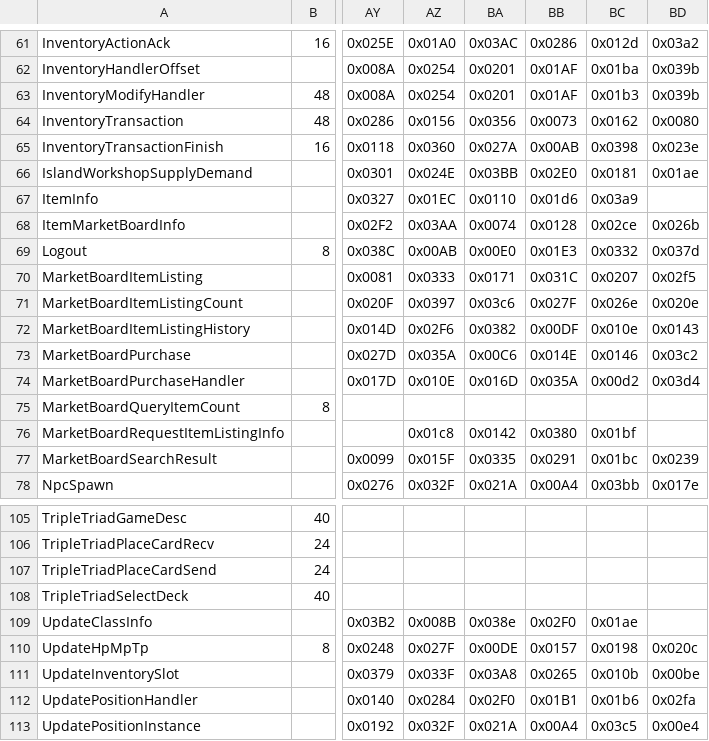
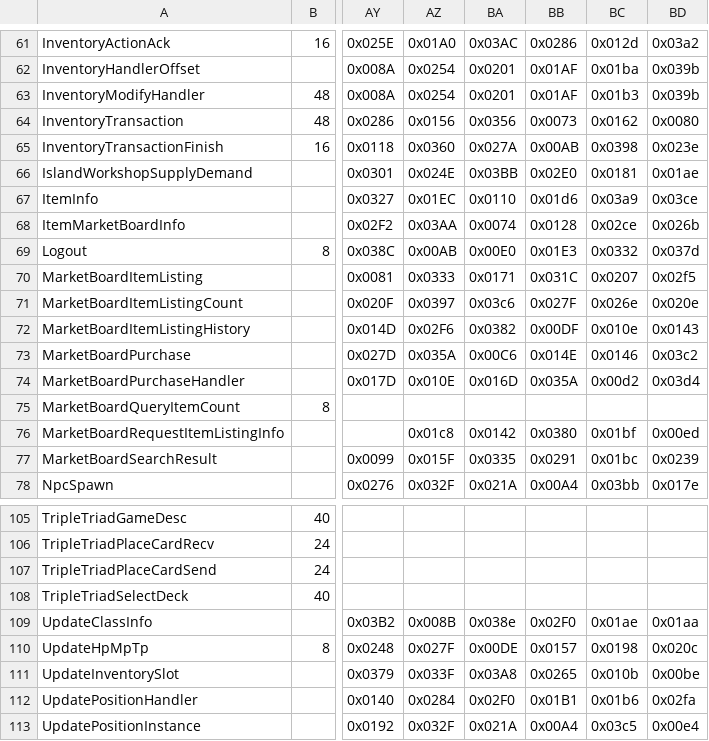
Before and after one commit to zhyupe/ffxiv-opcode-worker, a CSV file: cn-opcodes.csv, drawn as a sheet; only a part is shown, gaps mark what is left out; the diff covers the shown part only; the diff names each change by its address in the sheet, - before the commit and + after, or states it on an @@ line.

```diff
--- a/cn-opcodes.csv
+++ b/cn-opcodes.csv
-BD67: (empty)
+BD67: 0x03ce
-BD76: (empty)
+BD76: 0x00ed
-BD109: (empty)
+BD109: 0x01aa
```
Also changed, not shown: 12 edited cells elsewhere in this file.
